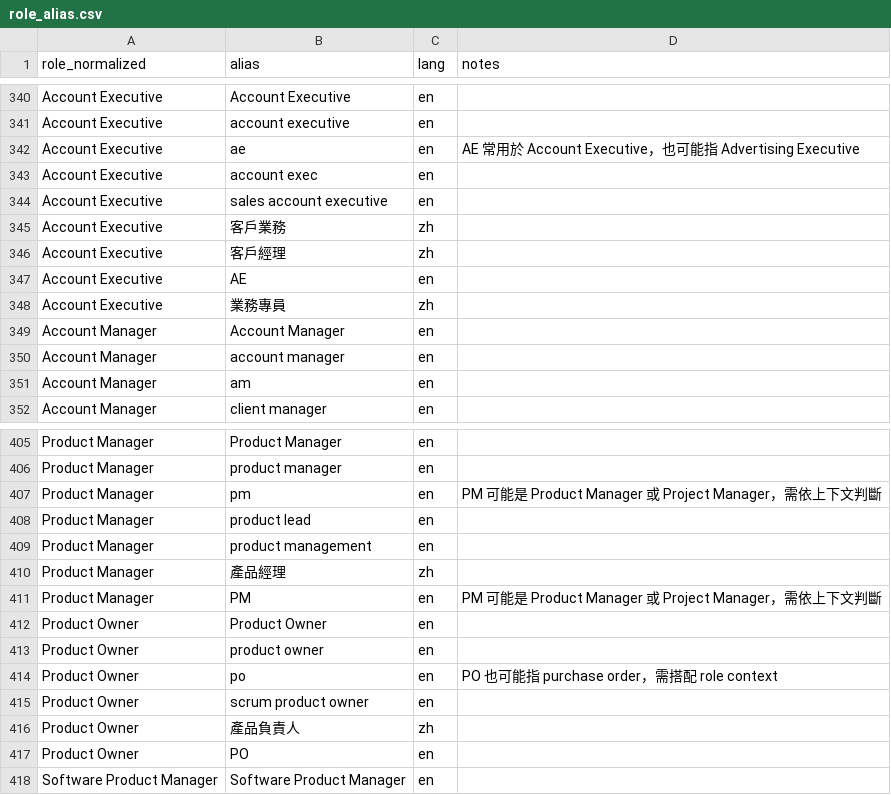
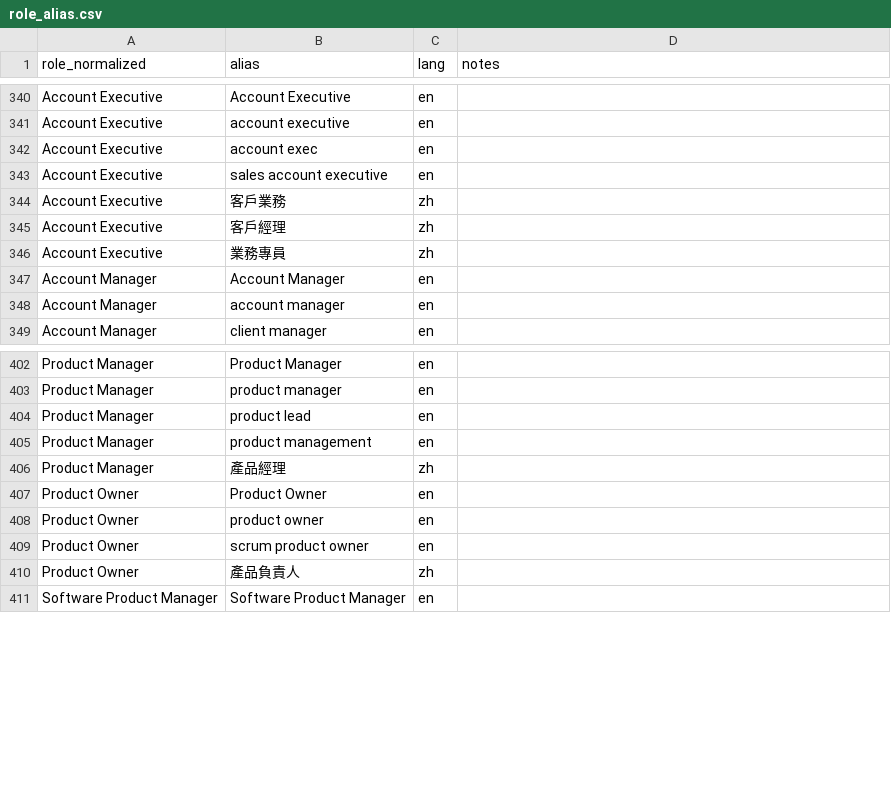
Before and after one commit to Hanklin999/Career_Overfitter, a CSV file: role_alias.csv, drawn as a sheet; only a part is shown, gaps mark what is left out; the diff covers the shown part only.

```diff
--- a/role_alias.csv
+++ b/role_alias.csv
@@ -341,3 +341,2 @@ Account Executive,Account Executive,en,
 Account Executive,account executive,en,
-Account Executive,ae,en,AE 常用於 Account Executive，也可能指 Advertising Executive
 Account Executive,account exec,en,
@@ -346,3 +345,2 @@ Account Executive,客戶業務,zh,
 Account Executive,客戶經理,zh,
-Account Executive,AE,en,
 Account Executive,業務專員,zh,
@@ -350,3 +348,2 @@ Account Manager,Account Manager,en,
 Account Manager,account manager,en,
-Account Manager,am,en,
 Account Manager,client manager,en,
@@ -406,3 +403,2 @@ Product Manager,Product Manager,en,
 Product Manager,product manager,en,
-Product Manager,pm,en,PM 可能是 Product Manager 或 Project Manager，需依上下文判斷
 Product Manager,product lead,en,
@@ -410,9 +406,6 @@ Product Manager,product management,en,
 Product Manager,產品經理,zh,
-Product Manager,PM,en,PM 可能是 Product Manager 或 Project Manager，需依上下文判斷
 Product Owner,Product Owner,en,
 Product Owner,product owner,en,
-Product Owner,po,en,PO 也可能指 purchase order，需搭配 role context
 Product Owner,scrum product owner,en,
 Product Owner,產品負責人,zh,
-Product Owner,PO,en,
 Software Product Manager,Software Product Manager,en,
```
Also changed, not shown: 14 removed rows elsewhere in this file, 3 other files.
